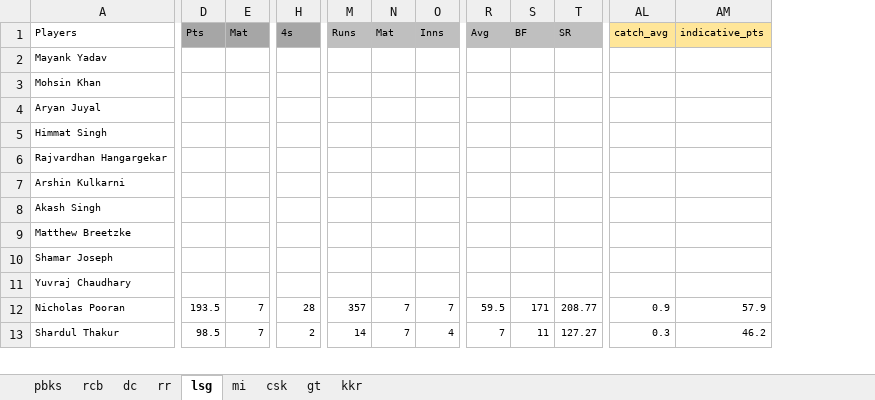
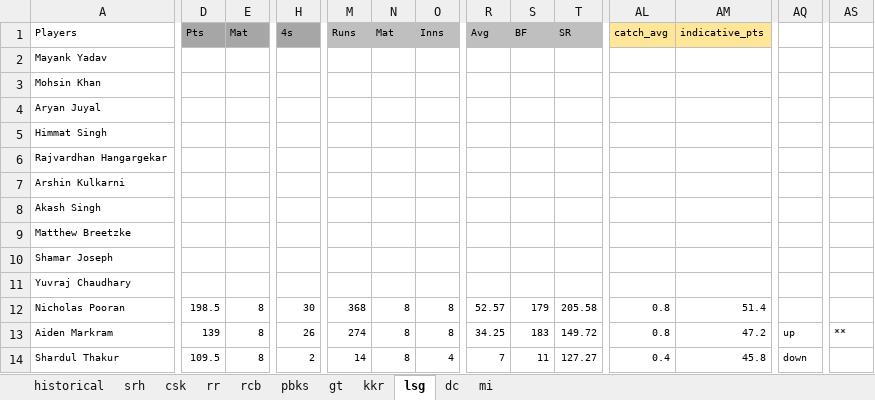
Before and after one commit to quickSilverShanks/IPL-CricPred, an Excel workbook: analysis/playerinfo_recent (updated_daily).xlsx, sheet lsg, drawn as a sheet; only a part is shown, gaps mark what is left out; values as stored, in another font and other column widths than the file's, no borders; conditional formats not drawn; addresses are those after the commit; rows hold the shown columns only; the diff covers the shown part only; the diff names each change by its address in the sheet, - before the commit and + after, or states it on an @@ line.

```diff
--- a/analysis/playerinfo_recent (updated_daily).xlsx (sheet lsg)
+++ b/analysis/playerinfo_recent (updated_daily).xlsx (sheet lsg)
+sheet tab: historical
+sheet tab: srh
@@ sheet tab order changed: historical | srh | csk | rr | rcb | pbks | gt | kkr | lsg | dc | mi @@
+column AQ, row 14: down
+column AS, empty
-D12: 193.5
+D12: 198.5
-E12: 7
+E12: 8
-H12: 28
+H12: 30
-M12: 357
+M12: 368
-N12: 7
+N12: 8
-O12: 7
+O12: 8
-R12: 59.5
+R12: 52.57
-S12: 171
+S12: 179
-T12: 208.77
+T12: 205.58
-AL12: 0.9
+AL12: 0.8
-AM12: 57.9
+AM12: 51.4
+row 13: Aiden Markram | 139 | 8 | 26 | 274 | 8 | 8 | 34.25 | 183 | 149.72 | 0.8 | 47.2 | up | **
-D14: 98.5
+D14: 109.5
-E14: 7
+E14: 8
-N14: 7
+N14: 8
-AL14: 0.3
+AL14: 0.4
-AM14: 46.2
+AM14: 45.8
```
Also changed, not shown: 10 added rows, 4 removed rows and 99 edited cells elsewhere in this sheet, sheet mi, sheet rcb, sheet csk, sheet dc, sheet rr, formulas that keep their value, charts or pictures, 1 other file.
